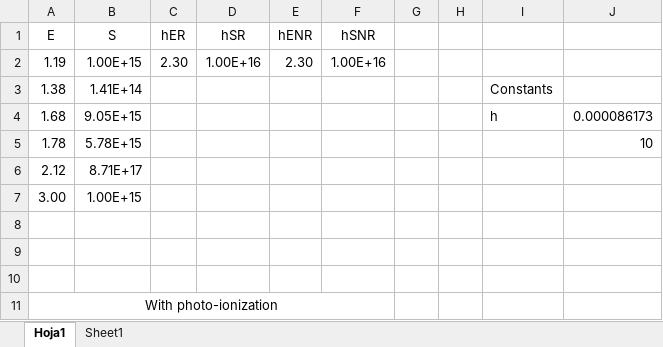
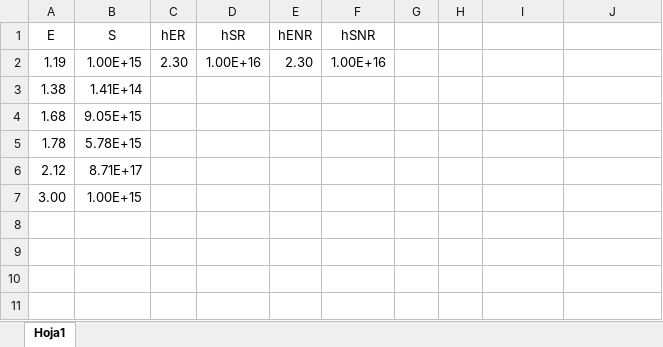
Before and after one commit to marrrrrrta/TFG_MartadelaRosa, an Excel workbook: Simulations/ParametrosCineticos.xlsx, sheet Hoja1, drawn as a sheet; values as stored, in another font and other column widths than the file's, no borders; charts and pictures not drawn; the diff names each change by its address in the sheet, - before the commit and + after, or states it on an @@ line.

```diff
--- a/Simulations/ParametrosCineticos.xlsx (sheet Hoja1)
+++ b/Simulations/ParametrosCineticos.xlsx (sheet Hoja1)
-sheet tab: Sheet1
-I3: Constants
+I3: (empty)
-I4: h
+I4: (empty)
-J4: 0.000086173
+J4: (empty)
-J5: 10
+J5: (empty)
-row 8: (empty)
-row 9: (empty)
-row 10: (empty)
-row 11: With photo-ionization
```
Also changed, not shown: charts or pictures, 6 other files.
